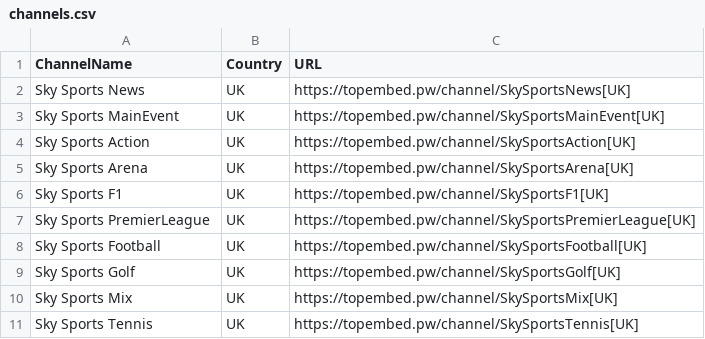
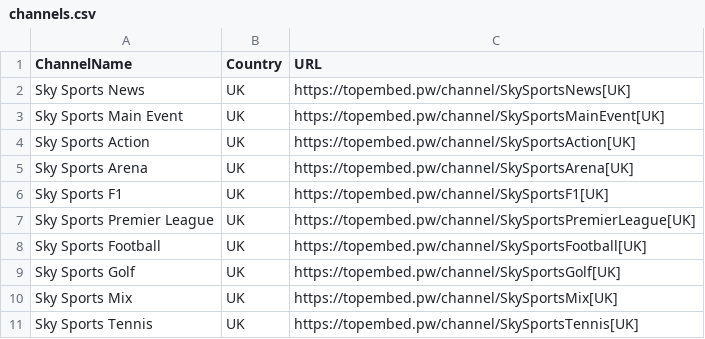
Before and after one commit to zie2store/topem, a CSV file: channels.csv, drawn as a sheet; only a part is shown; the diff covers the shown part only.

Commit message:
Update channels.csv

```diff
--- a/channels.csv
+++ b/channels.csv
@@ -2,3 +2,3 @@ ChannelName,Country,URL
 Sky Sports News,UK,https://topembed.pw/channel/SkySportsNews[UK]
-Sky Sports MainEvent,UK,https://topembed.pw/channel/SkySportsMainEvent[UK]
+Sky Sports Main Event,UK,https://topembed.pw/channel/SkySportsMainEvent[UK]
 Sky Sports Action,UK,https://topembed.pw/channel/SkySportsAction[UK]
@@ -6,3 +6,3 @@ Sky Sports Arena,UK,https://topembed.pw/channel/SkySportsArena[UK]
 Sky Sports F1,UK,https://topembed.pw/channel/SkySportsF1[UK]
-Sky Sports PremierLeague,UK,https://topembed.pw/channel/SkySportsPremierLeague[UK]
+Sky Sports Premier League,UK,https://topembed.pw/channel/SkySportsPremierLeague[UK]
 Sky Sports Football,UK,https://topembed.pw/channel/SkySportsFootball[UK]
```
Also changed, not shown: 20 edited cells elsewhere in this file.
